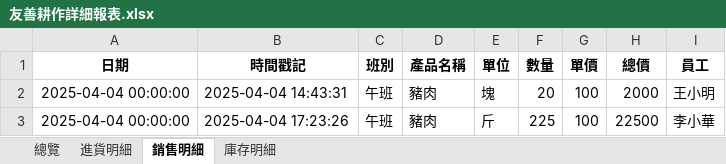
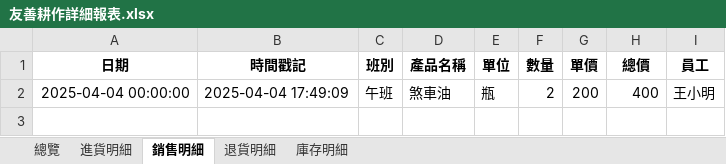
Before and after one commit to SamLiaoP/gas_station_pos, an Excel workbook: reports/2025年04月/小農詳細報表/友善耕作詳細報表.xlsx, sheet 銷售明細, drawn as a sheet; values as stored, in another font and other column widths than the file's, no borders; the diff names each change by its address in the sheet, - before the commit and + after, or states it on an @@ line.

```diff
--- a/reports/2025年04月/小農詳細報表/友善耕作詳細報表.xlsx (sheet 銷售明細)
+++ b/reports/2025年04月/小農詳細報表/友善耕作詳細報表.xlsx (sheet 銷售明細)
+sheet tab: 退貨明細
-B2 (時間戳記): 2025-04-04 14:43:31
+B2 (時間戳記): 2025-04-04 17:49:09
-D2 (產品名稱): 豬肉
+D2 (產品名稱): 煞車油
-E2 (單位): 塊
+E2 (單位): 瓶
-F2 (數量): 20
+F2 (數量): 2
-G2 (單價): 100
+G2 (單價): 200
-H2 (總價): 2000
+H2 (總價): 400
-row 3: 2025-04-04 00:00:00 | 2025-04-04 17:23:26 | 午班 | 豬肉 | 斤 | 225 | 100 | 22500 | 李小華
```
Also changed, not shown: sheet 進貨明細, sheet 總覽, sheet 庫存明細, reports/2025-03-31_to_2025-04-29/小農詳細報表/有機農場詳細報表.xlsx, storage/2025-04-04/data/config.xlsx, 38 other files.
